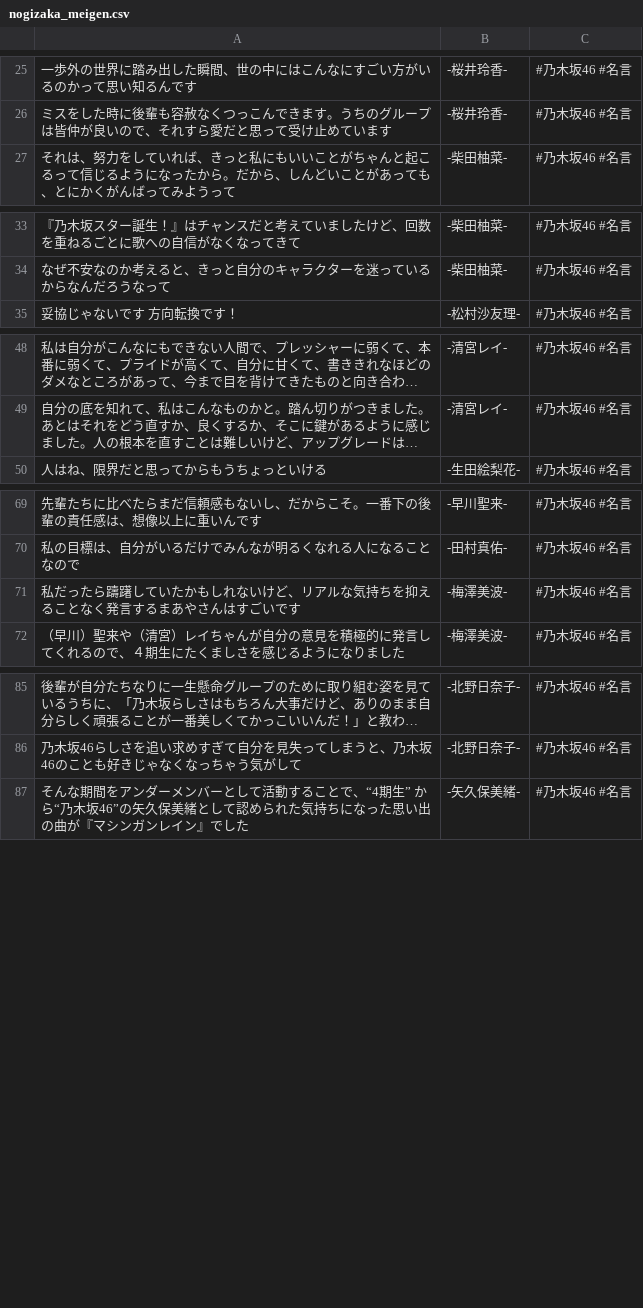
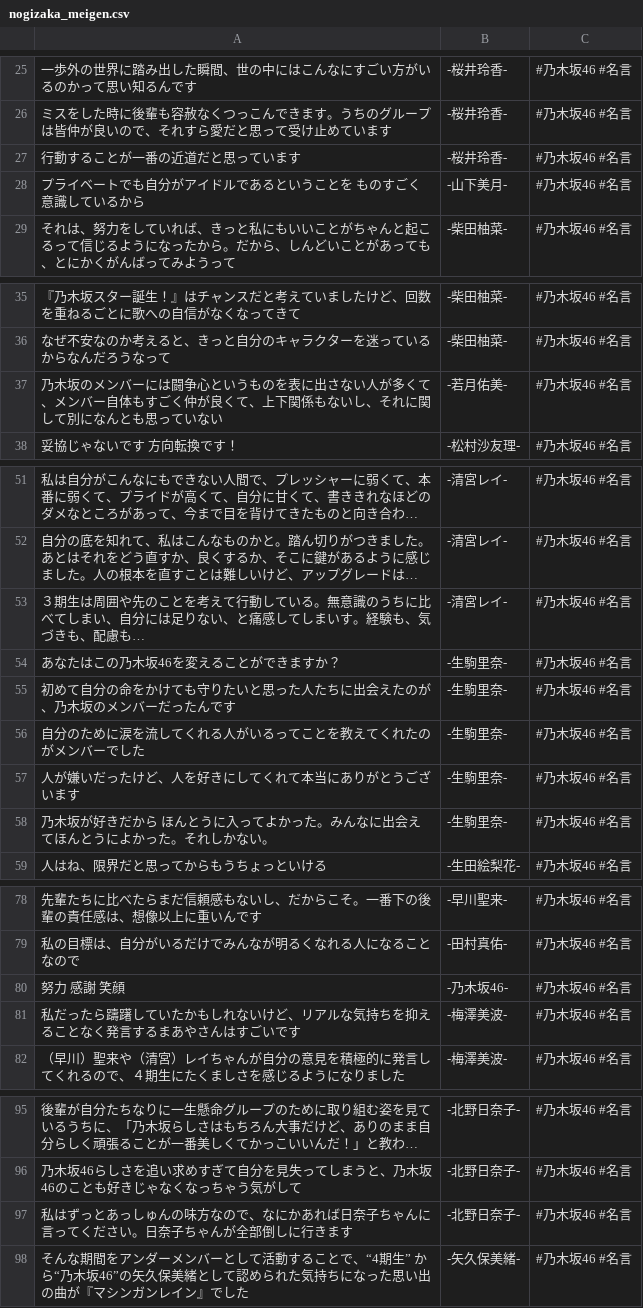
Before and after one commit to tonytani37/nogizaka46_live, a CSV file: nogizaka_meigen.csv, drawn as a sheet; only a part is shown, gaps mark what is left out; long unchanged cells end in …; the diff covers the shown part only; the diff names each change by its address in the sheet, - before the commit and + after, or states it on an @@ line.

Commit message:
2022/06/11 17:37 update

```diff
--- a/nogizaka_meigen.csv
+++ b/nogizaka_meigen.csv
@@ row 97 moved to row 27: 行動することが一番の近道だと思っています @@
+row 28: プライベートでも自分がアイドルであるということを ものすごく意識しているから | -山下美月- | #乃木坂46 #名言
+row 37: 乃木坂のメンバーには闘争心というものを表に出さない人が多くて、メンバー自体もすごく仲が良くて、上下関係もないし、それに関して別になんとも思っていない | -若月佑美- | #乃木坂46 #名言
@@ row 157 moved to row 53: ３期生は周囲や先のことを考えて行動している。無意識のうちに比べてしまい、自分には… @@
+row 54: あなたはこの乃木坂46を変えることができますか？ | -生駒里奈- | #乃木坂46 #名言
+row 55: 初めて自分の命をかけても守りたいと思った人たちに出会えたのが、乃木坂のメンバーだったんです | -生駒里奈- | #乃木坂46 #名言
+row 56: 自分のために涙を流してくれる人がいるってことを教えてくれたのがメンバーでした | -生駒里奈- | #乃木坂46 #名言
+row 57: 人が嫌いだったけど、人を好きにしてくれて本当にありがとうございます | -生駒里奈- | #乃木坂46 #名言
+row 58: 乃木坂が好きだから ほんとうに入ってよかった。みんなに出会えてほんとうによかった。それしかない。 | -生駒里奈- | #乃木坂46 #名言
+row 80: 努力 感謝 笑顔 | -乃木坂46- | #乃木坂46 #名言
+row 97: 私はずっとあっしゅんの味方なので、なにかあれば日奈子ちゃんに言ってください。日奈子ちゃんが全部倒しに行きます | -北野日奈子- | #乃木坂46 #名言
```
Also changed, not shown: 5 added rows and 28 moved rows elsewhere in this file.
